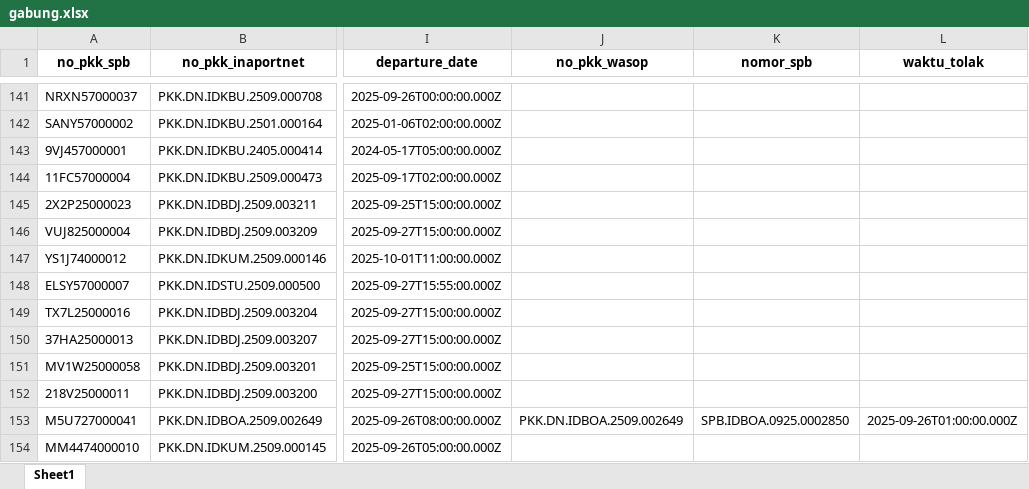
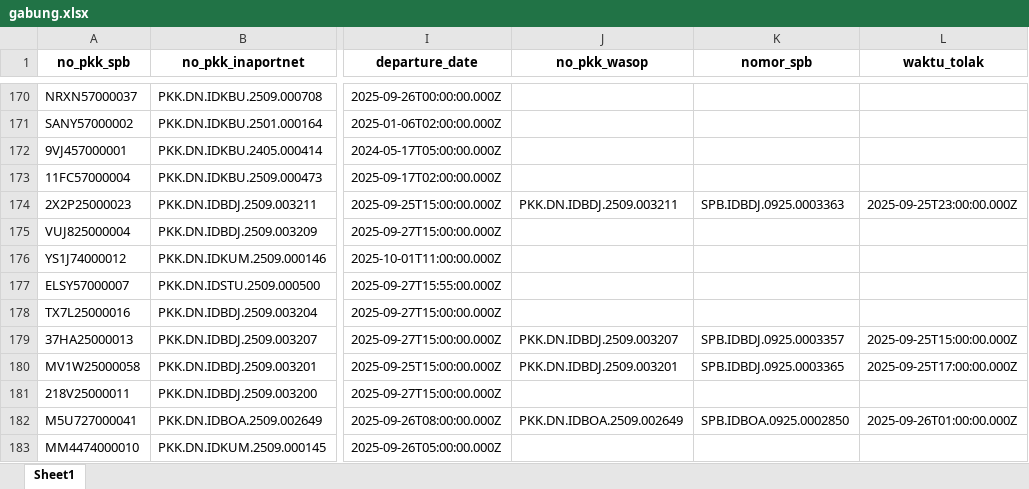
Before and after one commit to Hadi197/Outstanding, an Excel workbook: gabung.xlsx, sheet Sheet1, drawn as a sheet; only a part is shown, gaps mark what is left out; values as stored, in another font and other column widths than the file's, no borders; addresses are those after the commit; the diff covers the shown part only; the diff names each change by its address in the sheet, - before the commit and + after, or states it on an @@ line.

```diff
--- a/gabung.xlsx (sheet Sheet1)
+++ b/gabung.xlsx (sheet Sheet1)
-J174 (no_pkk_wasop): (empty)
+J174 (no_pkk_wasop): PKK.DN.IDBDJ.2509.003211
-K174 (nomor_spb): (empty)
+K174 (nomor_spb): SPB.IDBDJ.0925.0003363
-L174 (waktu_tolak): (empty)
+L174 (waktu_tolak): 2025-09-25T23:00:00.000Z
-J179 (no_pkk_wasop): (empty)
+J179 (no_pkk_wasop): PKK.DN.IDBDJ.2509.003207
-K179 (nomor_spb): (empty)
+K179 (nomor_spb): SPB.IDBDJ.0925.0003357
-L179 (waktu_tolak): (empty)
+L179 (waktu_tolak): 2025-09-25T15:00:00.000Z
-J180 (no_pkk_wasop): (empty)
+J180 (no_pkk_wasop): PKK.DN.IDBDJ.2509.003201
-K180 (nomor_spb): (empty)
+K180 (nomor_spb): SPB.IDBDJ.0925.0003365
-L180 (waktu_tolak): (empty)
+L180 (waktu_tolak): 2025-09-25T17:00:00.000Z
```
Also changed, not shown: 37 added rows, 7 removed rows and 187 edited cells elsewhere in this sheet, 3 other files.
